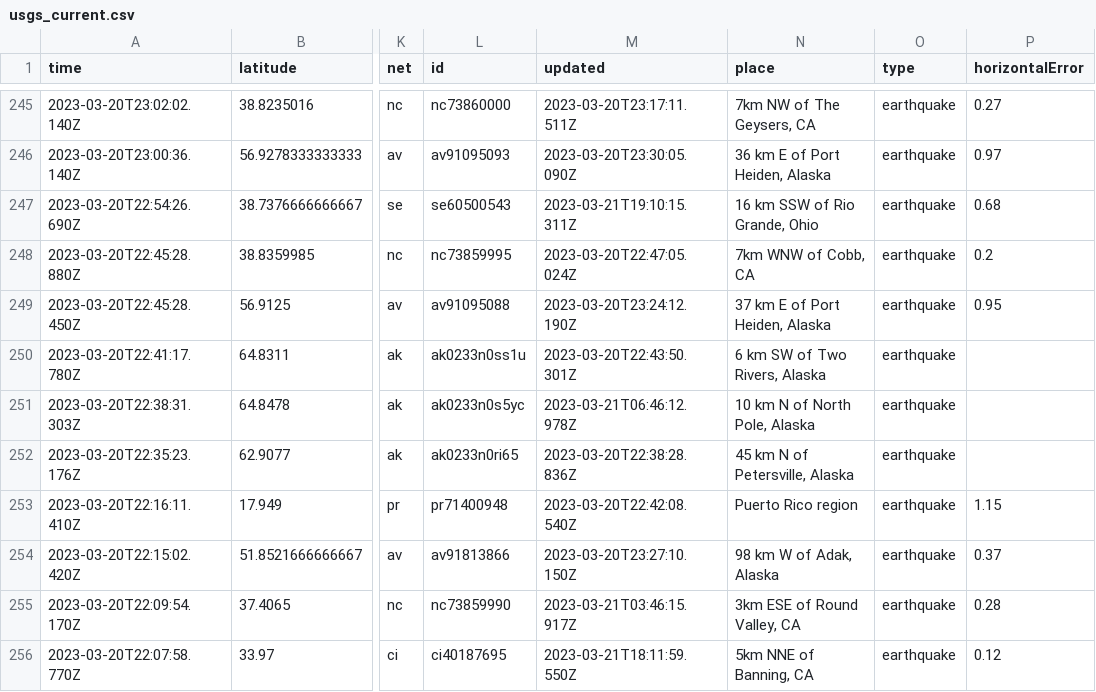
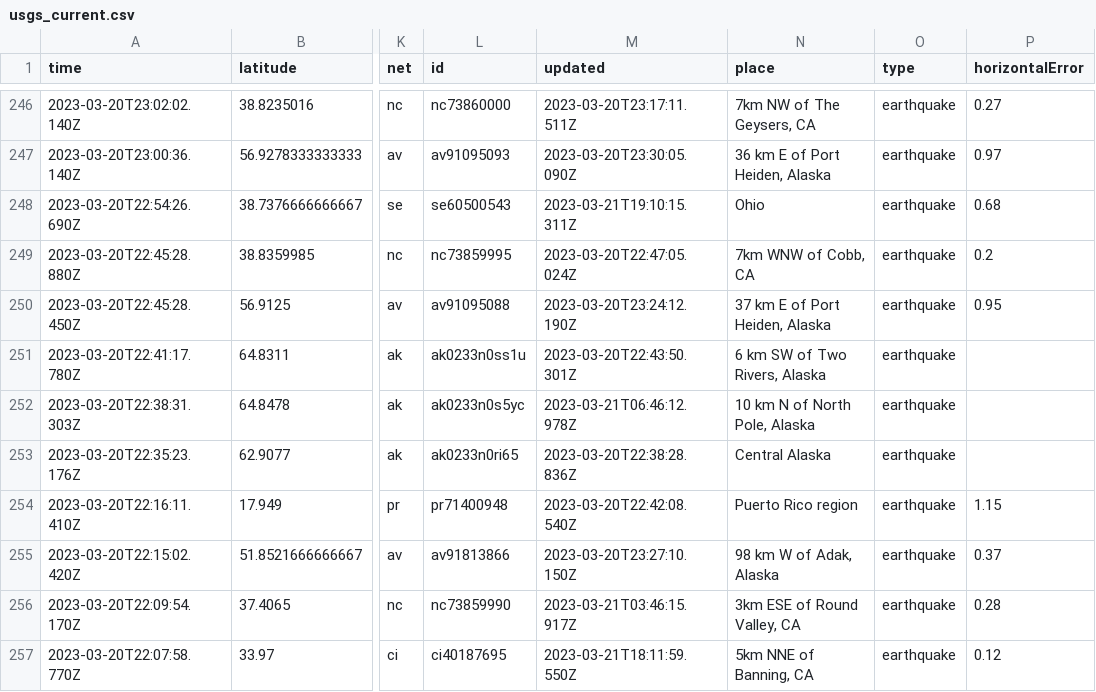
Before and after one commit to rthomasgannett/data-reporter-robot, a CSV file: usgs_current.csv, drawn as a sheet; only a part is shown, gaps mark what is left out; addresses are those after the commit; the diff covers the shown part only; the diff names each change by its address in the sheet, - before the commit and + after, or states it on an @@ line.

```diff
--- a/usgs_current.csv
+++ b/usgs_current.csv
-N248 (place): 16 km SSW of Rio Grande, Ohio
+N248 (place): Ohio
-N253 (place): 45 km N of Petersville, Alaska
+N253 (place): Central Alaska
```
Also changed, not shown: 2 added rows, 4 removed rows and 32 edited cells elsewhere in this file.
